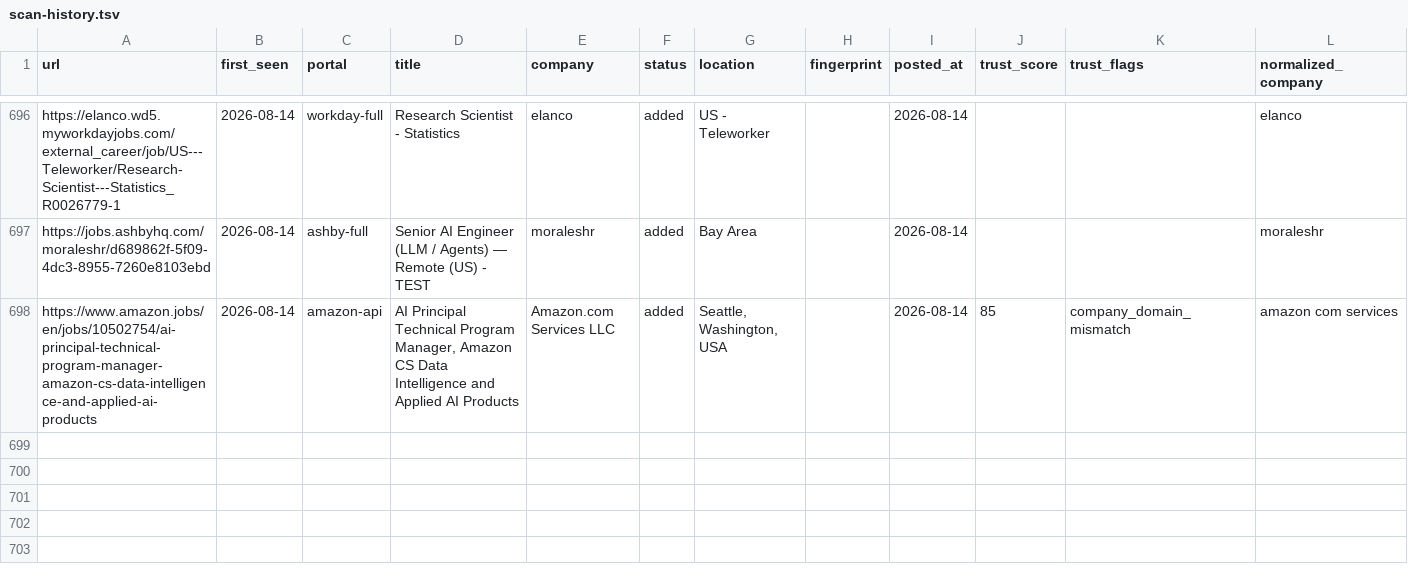
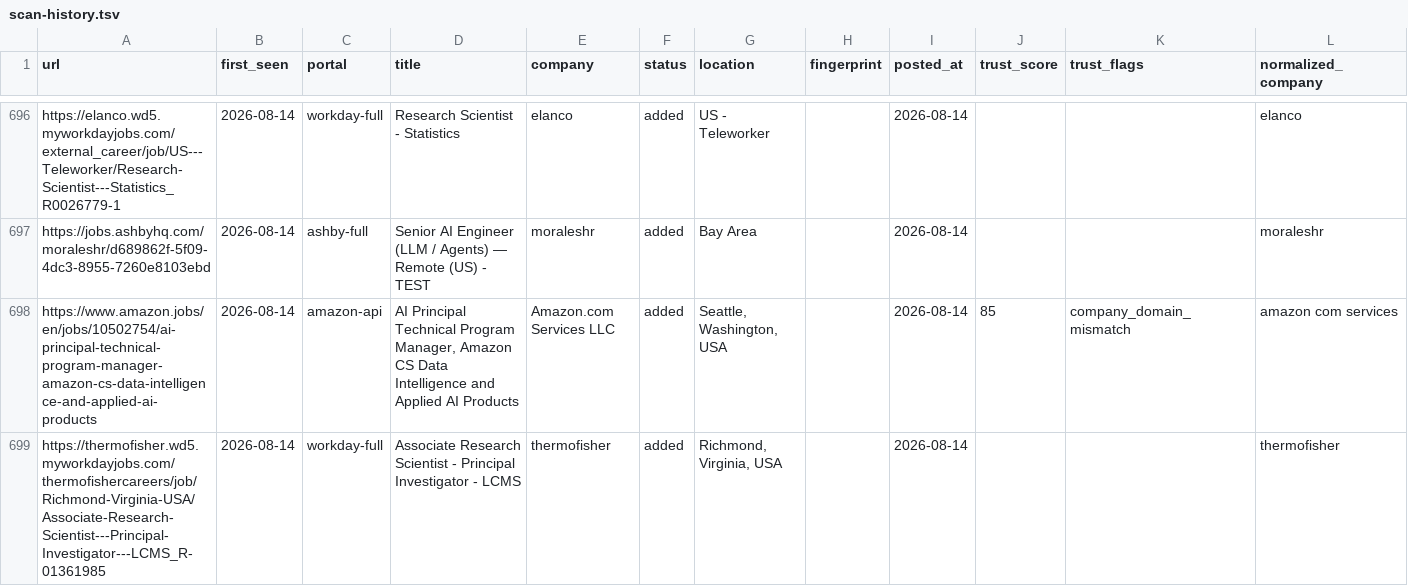
Before and after one commit to jayitsaha/career-ops-watch, a TSV file: state/scan-history.tsv, drawn as a sheet; only a part is shown, gaps mark what is left out; the diff names each change by its address in the sheet, - before the commit and + after, or states it on an @@ line.

```diff
--- a/state/scan-history.tsv
+++ b/state/scan-history.tsv
+row 699: https://thermofisher.wd5.myworkdayjobs.com/thermofishercareers/job/Richmond-Virginia-USA/Associate-Research-Scientist---Principal-Investigator---LCMS_R-01361985 | 2026-08-14 | workday-full | Associate Research Scientist - Principal Investigator - LCMS | thermofisher | added | Richmond, Virginia, USA |  | 2026-08-14 |  |  | thermofisher
```
